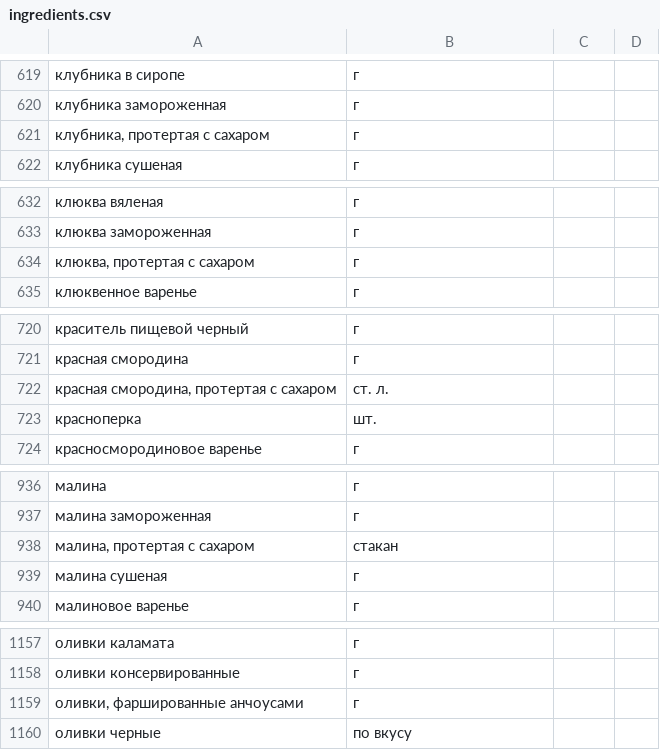
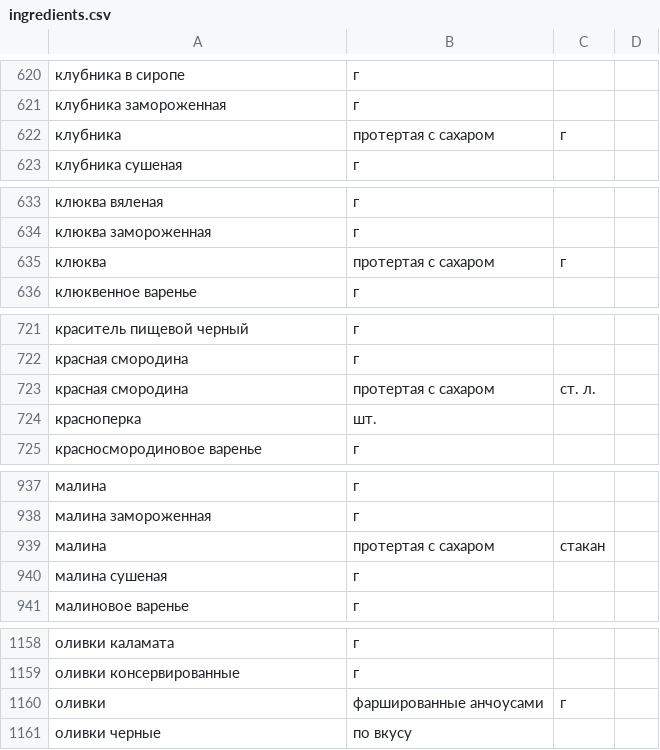
Before and after one commit to Andrei800/foodgram-project-react, a CSV file: data/ingredients.csv, drawn as a sheet; only a part is shown, gaps mark what is left out; the diff covers the shown part only.

```diff
--- a/data/ingredients.csv
+++ b/data/ingredients.csv
@@ -620,3 +621,3 @@
 клубника замороженная,г
-"клубника, протертая с сахаром",г
+клубника, протертая с сахаром,г
 клубника сушеная,г
@@ -633,3 +634,3 @@
 клюква замороженная,г
-"клюква, протертая с сахаром",г
+клюква, протертая с сахаром,г
 клюквенное варенье,г
@@ -721,3 +722,3 @@
 красная смородина,г
-"красная смородина, протертая с сахаром",ст. л.
+красная смородина, протертая с сахаром,ст. л.
 красноперка,шт.
@@ -937,3 +938,3 @@
 малина замороженная,г
-"малина, протертая с сахаром",стакан
+малина, протертая с сахаром,стакан
 малина сушеная,г
@@ -1158,3 +1159,3 @@
 оливки консервированные,г
-"оливки, фаршированные анчоусами",г
+оливки, фаршированные анчоусами,г
 оливки черные,по вкусу
```
Also changed, not shown: 14 added rows and 13 removed rows elsewhere in this file, 40 other files.
